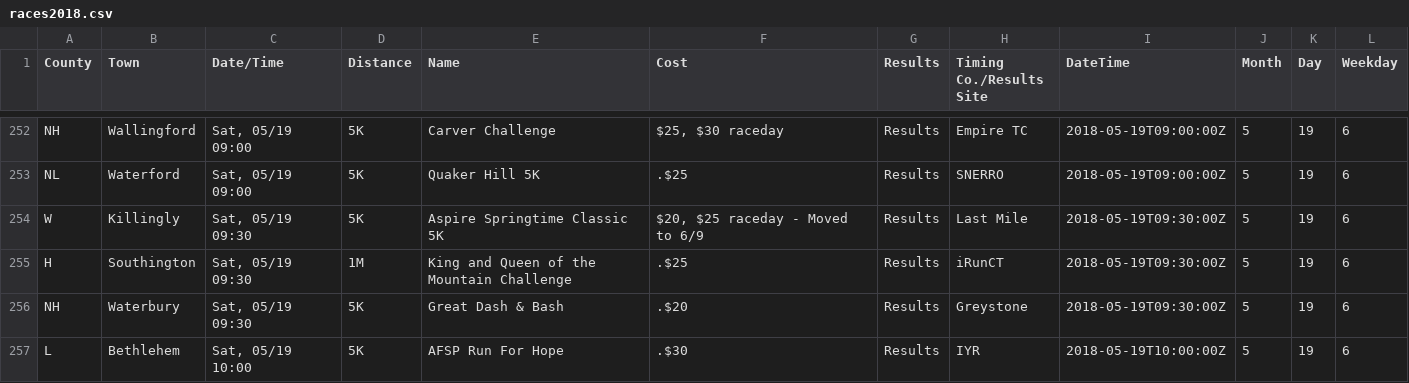
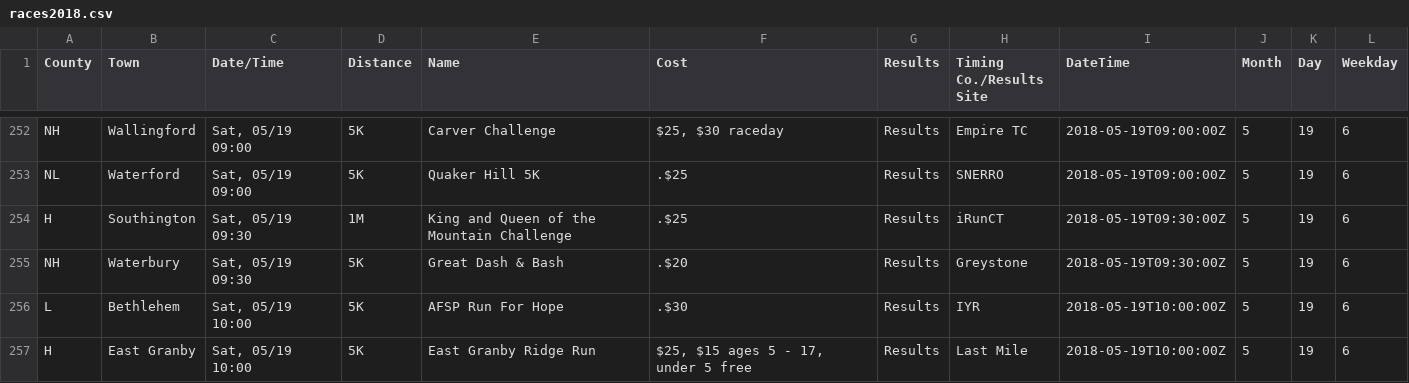
Before and after one commit to jpasini/dataviz-project-template, a CSV file: data/races2018.csv, drawn as a sheet; only a part is shown, gaps mark what is left out; the shorter side is filled out with more unchanged rows; the diff names each change by its address in the sheet, - before the commit and + after, or states it on an @@ line.

Commit message:
fresh data

```diff
--- a/data/races2018.csv
+++ b/data/races2018.csv
-row 254: W | Killingly | Sat, 05/19 09:30 | 5K | Aspire Springtime Classic 5K | $20, $25 raceday - Moved to 6/9 | Results | Last Mile | 2018-05-19T09:30:00Z | 5 | 19 | 6
```
